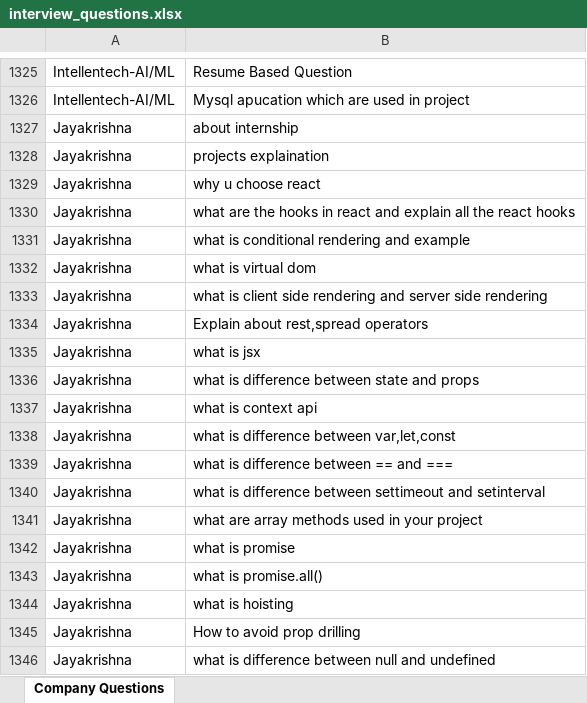
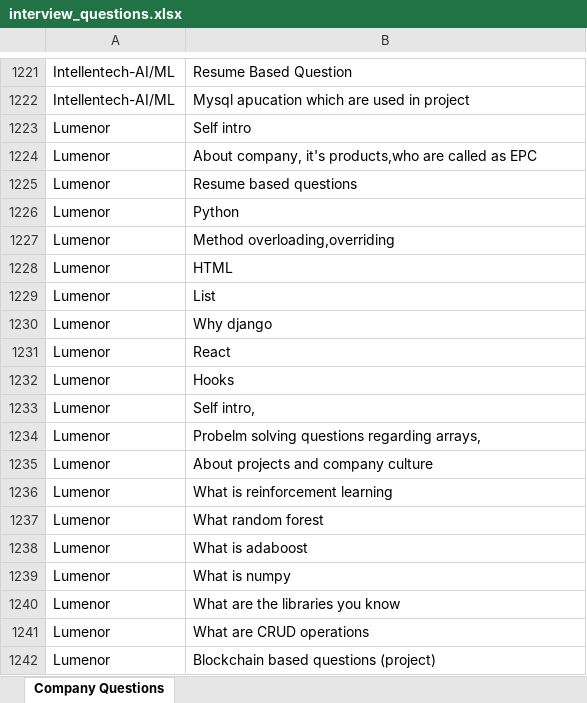
Before and after one commit to B25-sm/Micro-Trainer, an Excel workbook: interview_questions.xlsx, sheet Company Questions, drawn as a sheet; only a part is shown, gaps mark what is left out; the shorter side is filled out with more unchanged rows; values as stored, in another font and other column widths than the file's, no borders; the diff covers the shown part only; the diff names each change by its address in the sheet, - before the commit and + after, or states it on an @@ line.

Commit message:
fix: remove non-company interview entries

```diff
--- a/interview_questions.xlsx (sheet Company Questions)
+++ b/interview_questions.xlsx (sheet Company Questions)
-row 1327: Jayakrishna | about internship
-row 1328: Jayakrishna | projects explaination
-row 1329: Jayakrishna | why u choose react
-row 1330: Jayakrishna | what are the hooks in react and explain all the react hooks
-row 1331: Jayakrishna | what is conditional rendering and example
-row 1332: Jayakrishna | what is virtual dom
-row 1333: Jayakrishna | what is client side rendering and server side rendering
-row 1334: Jayakrishna | Explain about rest,spread operators
-row 1335: Jayakrishna | what is jsx
-row 1336: Jayakrishna | what is difference between state and props
-row 1337: Jayakrishna | what is context api
-row 1338: Jayakrishna | what is difference between var,let,const
-row 1339: Jayakrishna | what is difference between == and ===
-row 1340: Jayakrishna | what is difference between settimeout and setinterval
-row 1341: Jayakrishna | what are array methods used in your project
-row 1342: Jayakrishna | what is promise
-row 1343: Jayakrishna | what is promise.all()
-row 1344: Jayakrishna | what is hoisting
-row 1345: Jayakrishna | How to avoid prop drilling
-row 1346: Jayakrishna | what is difference between null and undefined
```
Also changed, not shown: 374 removed rows, 1 edited cell and cell formats elsewhere in this sheet, 2 other files.
